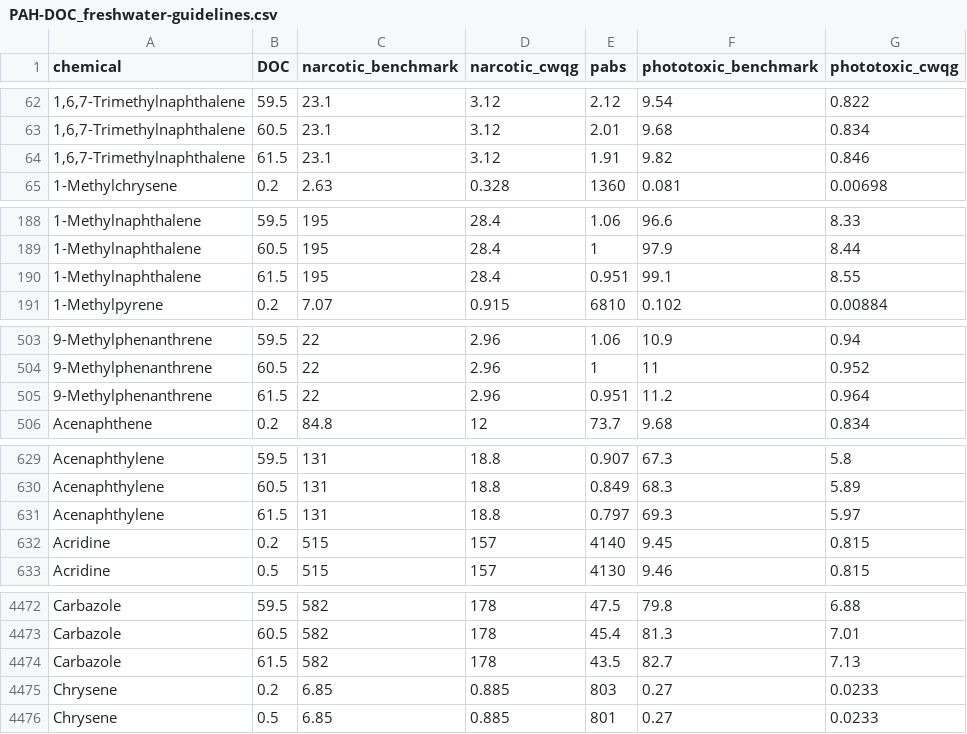
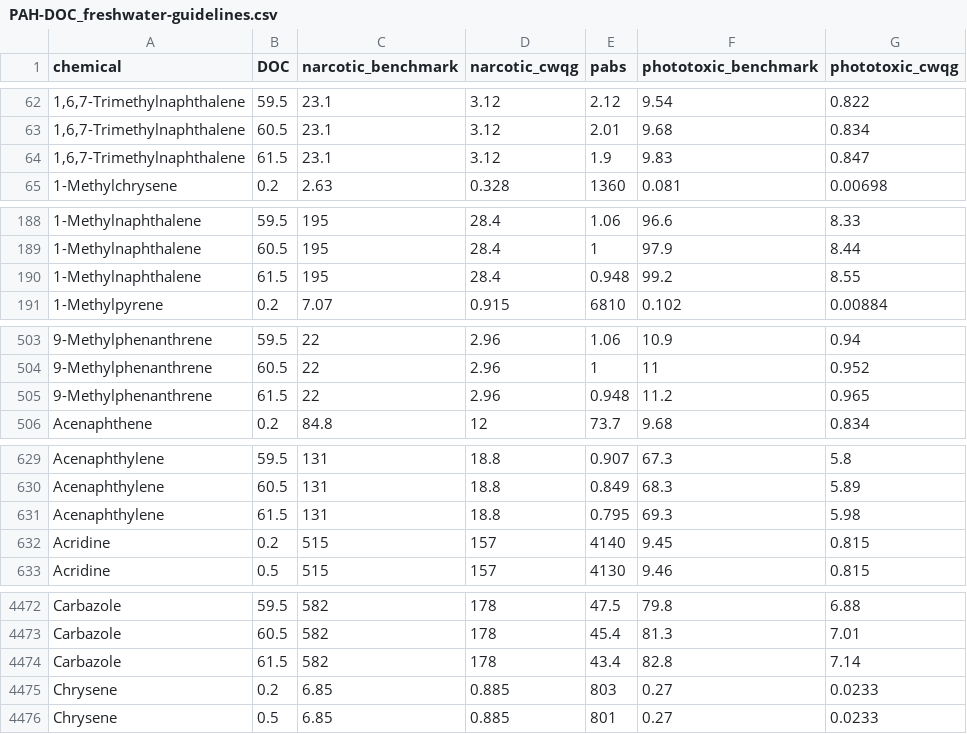
Before and after one commit to bcgov/pahwq, a CSV file: inst/doc-guideline-lookup/PAH-DOC_freshwater-guidelines.csv, drawn as a sheet; only a part is shown, gaps mark what is left out; the diff covers the shown part only.

```diff
--- a/inst/doc-guideline-lookup/PAH-DOC_freshwater-guidelines.csv
+++ b/inst/doc-guideline-lookup/PAH-DOC_freshwater-guidelines.csv
@@ -63,3 +63,3 @@ chemical,DOC,narcotic_benchmark,narcotic_cwqg,pabs,phototoxic_benchmark,phototox
 "1,6,7-Trimethylnaphthalene",60.5,23.1,3.12,2.01,9.68,0.834
-"1,6,7-Trimethylnaphthalene",61.5,23.1,3.12,1.91,9.82,0.846
+"1,6,7-Trimethylnaphthalene",61.5,23.1,3.12,1.9,9.83,0.847
 1-Methylchrysene,0.2,2.63,0.328,1360,0.081,0.00698
@@ -189,3 +189,3 @@ chemical,DOC,narcotic_benchmark,narcotic_cwqg,pabs,phototoxic_benchmark,phototox
 1-Methylnaphthalene,60.5,195,28.4,1,97.9,8.44
-1-Methylnaphthalene,61.5,195,28.4,0.951,99.1,8.55
+1-Methylnaphthalene,61.5,195,28.4,0.948,99.2,8.55
 1-Methylpyrene,0.2,7.07,0.915,6810,0.102,0.00884
@@ -504,3 +504,3 @@ chemical,DOC,narcotic_benchmark,narcotic_cwqg,pabs,phototoxic_benchmark,phototox
 9-Methylphenanthrene,60.5,22,2.96,1,11,0.952
-9-Methylphenanthrene,61.5,22,2.96,0.951,11.2,0.964
+9-Methylphenanthrene,61.5,22,2.96,0.948,11.2,0.965
 Acenaphthene,0.2,84.8,12,73.7,9.68,0.834
@@ -630,3 +630,3 @@ Acenaphthylene,59.5,131,18.8,0.907,67.3,5.8
 Acenaphthylene,60.5,131,18.8,0.849,68.3,5.89
-Acenaphthylene,61.5,131,18.8,0.797,69.3,5.97
+Acenaphthylene,61.5,131,18.8,0.795,69.3,5.98
 Acridine,0.2,515,157,4140,9.45,0.815
@@ -4473,3 +4473,3 @@ Carbazole,59.5,582,178,47.5,79.8,6.88
 Carbazole,60.5,582,178,45.4,81.3,7.01
-Carbazole,61.5,582,178,43.5,82.7,7.13
+Carbazole,61.5,582,178,43.4,82.8,7.14
 Chrysene,0.2,6.85,0.885,803,0.27,0.0233
```
Also changed, not shown: 63 edited cells elsewhere in this file, 6 other files.
